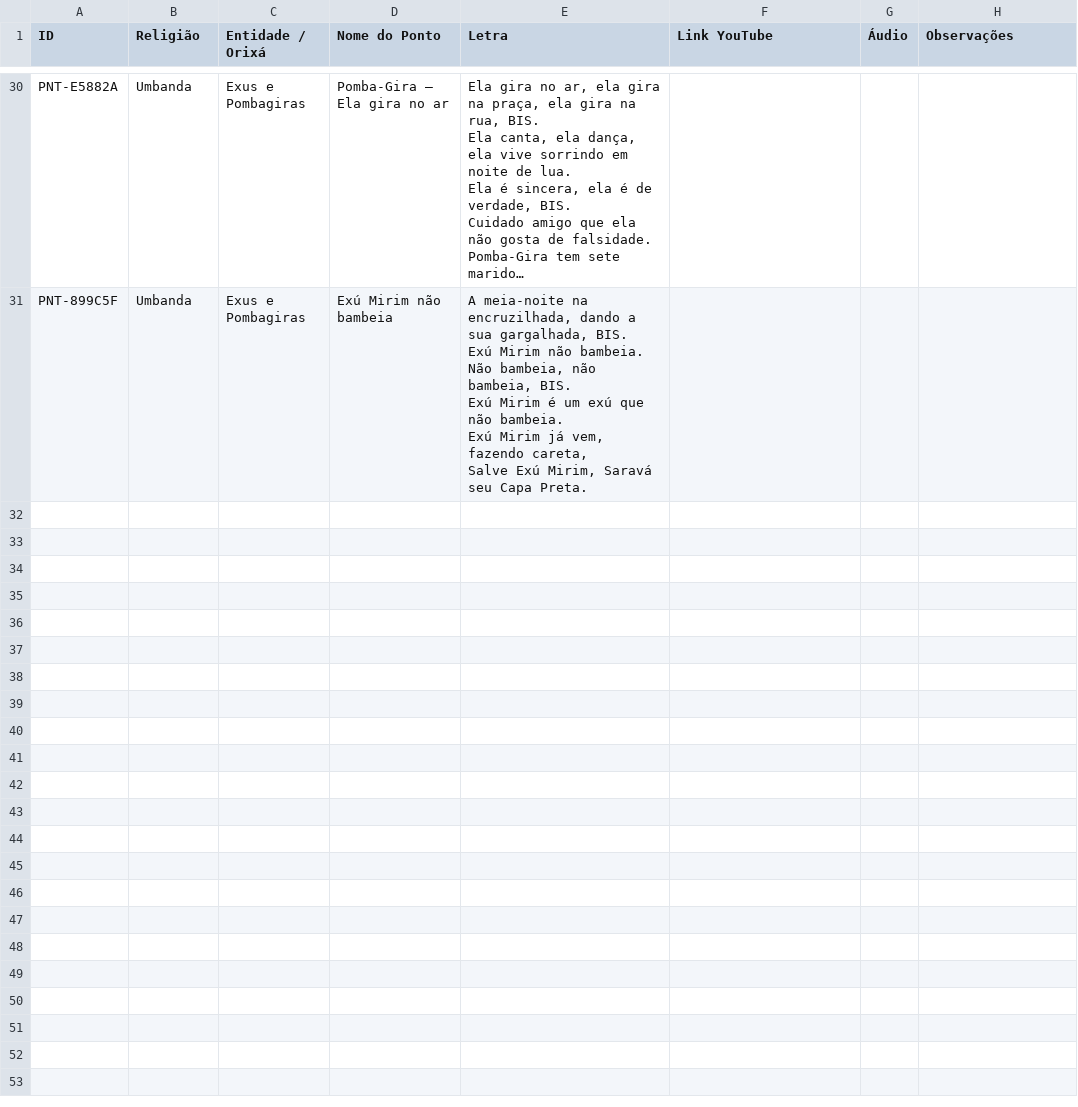
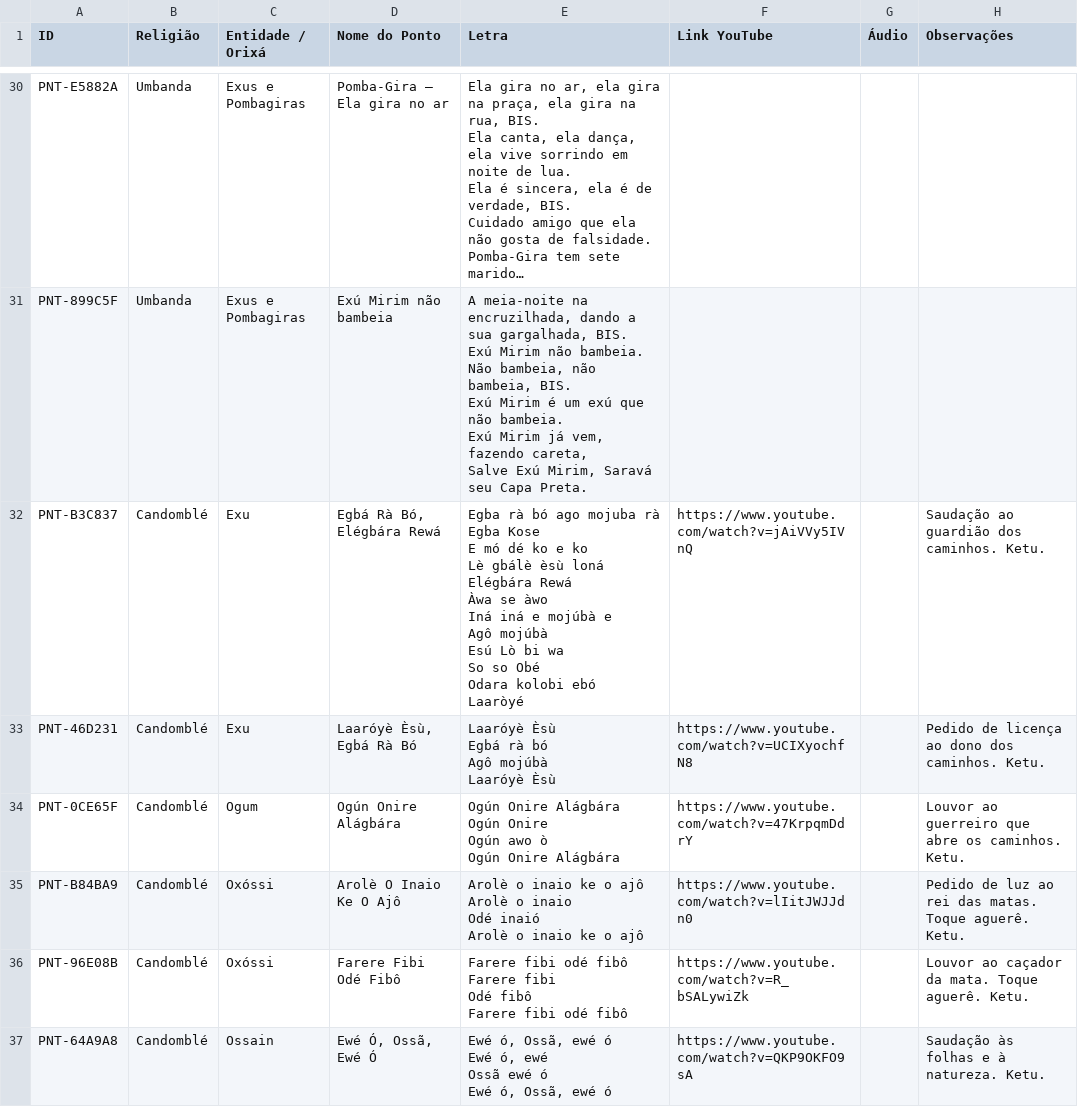
Before and after one commit to falssp/terreiro-gestao, a CSV file: pontos_cantados.csv, drawn as a sheet; only a part is shown, gaps mark what is left out; long unchanged cells end in …; the diff covers the shown part only.

Commit message:
feat: adicionar 21 pontos de Candomble Ketu com links YouTube

```diff
--- a/pontos_cantados.csv
+++ b/pontos_cantados.csv
@@ -172 +172,33 @@ Exú Mirim já vem, fazendo careta,
 Salve Exú Mirim, Saravá seu Capa Preta.","","",""
+"PNT-B3C837","Candomblé","Exu","Egbá Rà Bó, Elégbára Rewá","Egba rà bó ago mojuba rà
+Egba Kose
+E mó dé ko e ko
+Lè gbálè èsù loná
+Elégbára Rewá
+Àwa se àwo
+Iná iná e mojúbà e
+Agô mojúbà
+Esú Lò bi wa
+So so Obé
+Odara kolobi ebó
+Laaròyé","https://www.youtube.com/watch?v=jAiVVy5IVnQ","","Saudação ao guardião dos caminhos. Ketu."
+"PNT-46D231","Candomblé","Exu","Laaróyè Èsù, Egbá Rà Bó","Laaróyè Èsù
+Egbá rà bó
+Agô mojúbà
+Laaróyè Èsù","https://www.youtube.com/watch?v=UCIXyochfN8","","Pedido de licença ao dono dos caminhos. Ketu."
+"PNT-0CE65F","Candomblé","Ogum","Ogún Onire Alágbára","Ogún Onire Alágbára
+Ogún Onire
+Ogún awo ò
+Ogún Onire Alágbára","https://www.youtube.com/watch?v=47KrpqmDdrY","","Louvor ao guerreiro que abre os caminhos. Ketu."
+"PNT-B84BA9","Candomblé","Oxóssi","Arolè O Inaio Ke O Ajô","Arolè o inaio ke o ajô
+Arolè o inaio
+Odé inaió
+Arolè o inaio ke o ajô","https://www.youtube.com/watch?v=lIitJWJJdn0","","Pedido de luz ao rei das matas. Toque aguerê. Ketu."
+"PNT-96E08B","Candomblé","Oxóssi","Farere Fibi Odé Fibô","Farere fibi odé fibô
+Farere fibi
+Odé fibô
+Farere fibi odé fibô","https://www.youtube.com/watch?v=R_bSALywiZk","","Louvor ao caçador da mata. Toque aguerê. Ketu."
+"PNT-64A9A8","Candomblé","Ossain","Ewé Ó, Ossã, Ewé Ó","Ewé ó, Ossã, ewé ó
+Ewé ó, ewé
+Ossã ewé ó
+Ewé ó, Ossã, ewé ó","https://www.youtube.com/watch?v=QKP9OKFO9sA","","Saudação às folhas e à natureza. Ketu."
```
Also changed, not shown: 15 added rows elsewhere in this file.
